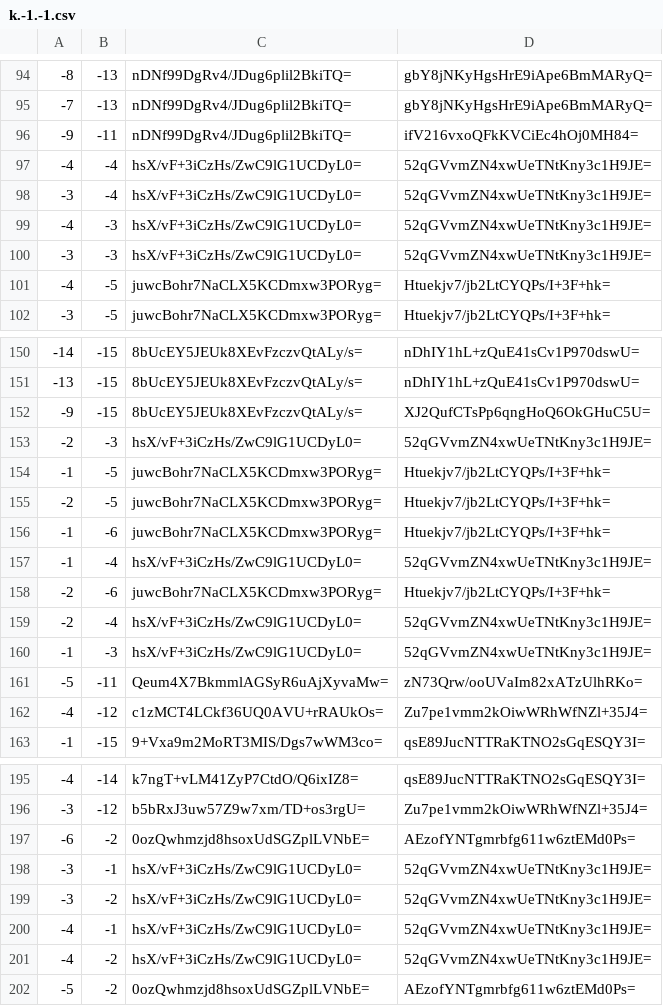
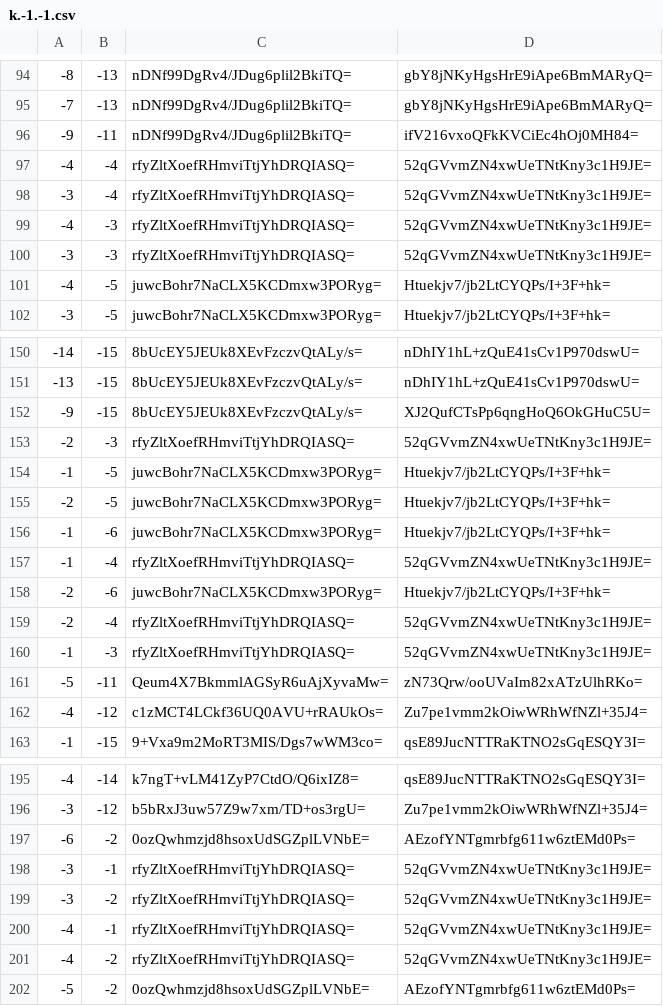
Before and after one commit to counterfitninja/chilled-nether, a CSV file: tiles/zoom.1/metadata/k.-1.-1.csv, drawn as a sheet; only a part is shown, gaps mark what is left out; the diff covers the shown part only.

```diff
--- a/tiles/zoom.1/metadata/k.-1.-1.csv
+++ b/tiles/zoom.1/metadata/k.-1.-1.csv
@@ -96,6 +96,6 @@
 -9,-11,nDNf99DgRv4/JDug6plil2BkiTQ=,ifV216vxoQFkKVCiEc4hOj0MH84=
--4,-4,hsX/vF+3iCzHs/ZwC9lG1UCDyL0=,52qGVvmZN4xwUeTNtKny3c1H9JE=
--3,-4,hsX/vF+3iCzHs/ZwC9lG1UCDyL0=,52qGVvmZN4xwUeTNtKny3c1H9JE=
--4,-3,hsX/vF+3iCzHs/ZwC9lG1UCDyL0=,52qGVvmZN4xwUeTNtKny3c1H9JE=
--3,-3,hsX/vF+3iCzHs/ZwC9lG1UCDyL0=,52qGVvmZN4xwUeTNtKny3c1H9JE=
+-4,-4,rfyZltXoefRHmviTtjYhDRQIASQ=,52qGVvmZN4xwUeTNtKny3c1H9JE=
+-3,-4,rfyZltXoefRHmviTtjYhDRQIASQ=,52qGVvmZN4xwUeTNtKny3c1H9JE=
+-4,-3,rfyZltXoefRHmviTtjYhDRQIASQ=,52qGVvmZN4xwUeTNtKny3c1H9JE=
+-3,-3,rfyZltXoefRHmviTtjYhDRQIASQ=,52qGVvmZN4xwUeTNtKny3c1H9JE=
 -4,-5,juwcBohr7NaCLX5KCDmxw3PORyg=,Htuekjv7/jb2LtCYQPs/I+3F+hk=
@@ -152,3 +152,3 @@
 -9,-15,8bUcEY5JEUk8XEvFzczvQtALy/s=,XJ2QufCTsPp6qngHoQ6OkGHuC5U=
--2,-3,hsX/vF+3iCzHs/ZwC9lG1UCDyL0=,52qGVvmZN4xwUeTNtKny3c1H9JE=
+-2,-3,rfyZltXoefRHmviTtjYhDRQIASQ=,52qGVvmZN4xwUeTNtKny3c1H9JE=
 -1,-5,juwcBohr7NaCLX5KCDmxw3PORyg=,Htuekjv7/jb2LtCYQPs/I+3F+hk=
@@ -156,6 +156,6 @@
 -1,-6,juwcBohr7NaCLX5KCDmxw3PORyg=,Htuekjv7/jb2LtCYQPs/I+3F+hk=
--1,-4,hsX/vF+3iCzHs/ZwC9lG1UCDyL0=,52qGVvmZN4xwUeTNtKny3c1H9JE=
+-1,-4,rfyZltXoefRHmviTtjYhDRQIASQ=,52qGVvmZN4xwUeTNtKny3c1H9JE=
 -2,-6,juwcBohr7NaCLX5KCDmxw3PORyg=,Htuekjv7/jb2LtCYQPs/I+3F+hk=
--2,-4,hsX/vF+3iCzHs/ZwC9lG1UCDyL0=,52qGVvmZN4xwUeTNtKny3c1H9JE=
--1,-3,hsX/vF+3iCzHs/ZwC9lG1UCDyL0=,52qGVvmZN4xwUeTNtKny3c1H9JE=
+-2,-4,rfyZltXoefRHmviTtjYhDRQIASQ=,52qGVvmZN4xwUeTNtKny3c1H9JE=
+-1,-3,rfyZltXoefRHmviTtjYhDRQIASQ=,52qGVvmZN4xwUeTNtKny3c1H9JE=
 -5,-11,Qeum4X7BkmmlAGSyR6uAjXyvaMw=,zN73Qrw/ooUVaIm82xATzUlhRKo=
@@ -197,6 +197,6 @@
 -6,-2,0ozQwhmzjd8hsoxUdSGZplLVNbE=,AEzofYNTgmrbfg611w6ztEMd0Ps=
--3,-1,hsX/vF+3iCzHs/ZwC9lG1UCDyL0=,52qGVvmZN4xwUeTNtKny3c1H9JE=
--3,-2,hsX/vF+3iCzHs/ZwC9lG1UCDyL0=,52qGVvmZN4xwUeTNtKny3c1H9JE=
--4,-1,hsX/vF+3iCzHs/ZwC9lG1UCDyL0=,52qGVvmZN4xwUeTNtKny3c1H9JE=
--4,-2,hsX/vF+3iCzHs/ZwC9lG1UCDyL0=,52qGVvmZN4xwUeTNtKny3c1H9JE=
+-3,-1,rfyZltXoefRHmviTtjYhDRQIASQ=,52qGVvmZN4xwUeTNtKny3c1H9JE=
+-3,-2,rfyZltXoefRHmviTtjYhDRQIASQ=,52qGVvmZN4xwUeTNtKny3c1H9JE=
+-4,-1,rfyZltXoefRHmviTtjYhDRQIASQ=,52qGVvmZN4xwUeTNtKny3c1H9JE=
+-4,-2,rfyZltXoefRHmviTtjYhDRQIASQ=,52qGVvmZN4xwUeTNtKny3c1H9JE=
 -5,-2,0ozQwhmzjd8hsoxUdSGZplLVNbE=,AEzofYNTgmrbfg611w6ztEMd0Ps=
```
Also changed, not shown: 4 edited cells elsewhere in this file, tiles/zoom.1/metadata/k.-1.0.csv, tiles/zoom.1/metadata/k.0.-1.csv, 1 other file.
